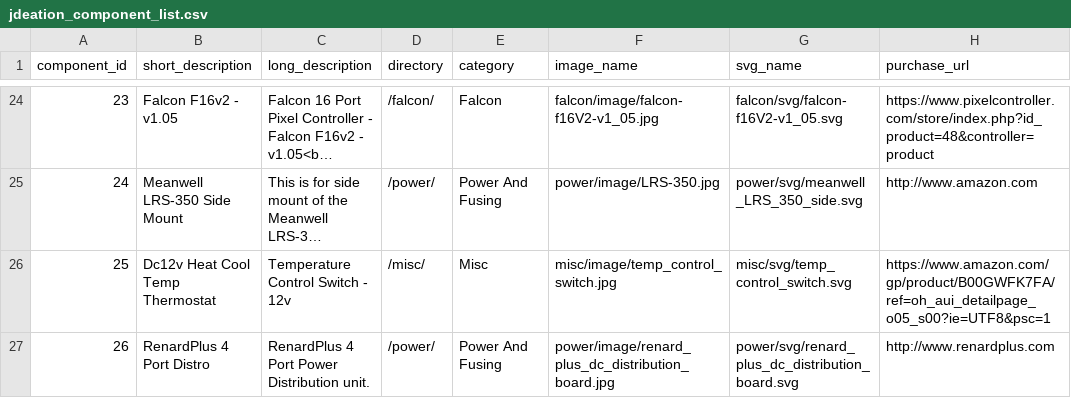
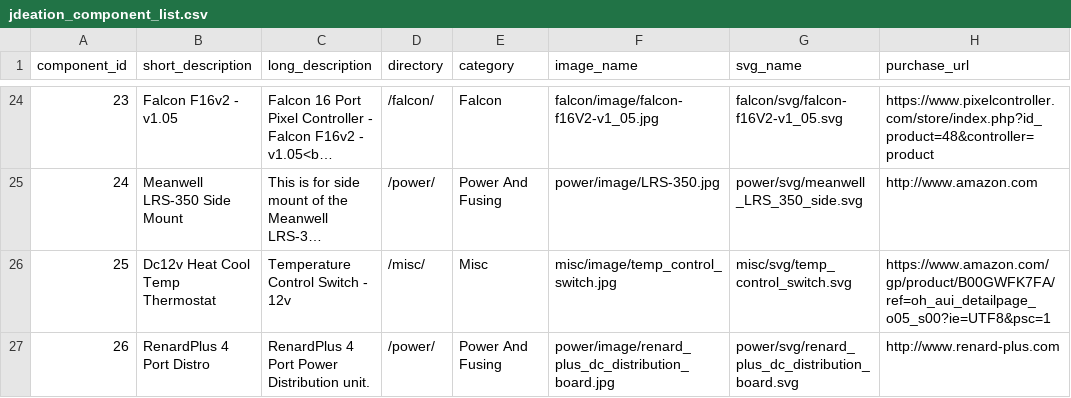
Before and after one commit to jchancel/jdeation-designer, a CSV file: jdeation_component_list.csv, drawn as a sheet; only a part is shown, gaps mark what is left out; long unchanged cells end in …; the diff names each change by its address in the sheet, - before the commit and + after, or states it on an @@ line.

Commit message:
Signed-off-by: Jason Chancellor <jason.chancellor@chancellorhome.com>

```diff
--- a/jdeation_component_list.csv
+++ b/jdeation_component_list.csv
-H27 (purchase_url): http://www.renardplus.com
+H27 (purchase_url): http://www.renard-plus.com
```
